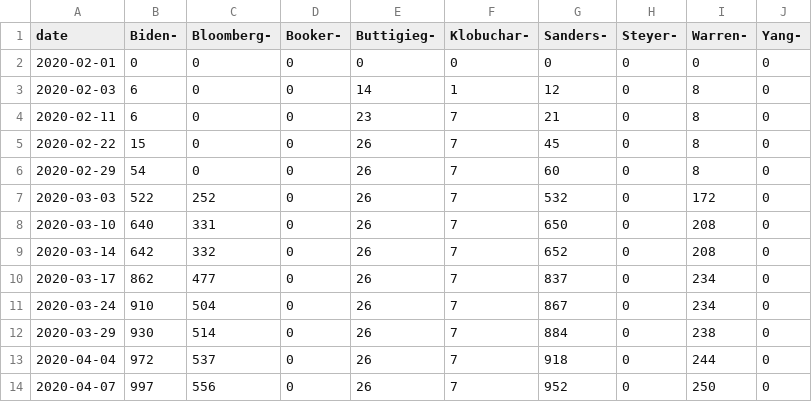
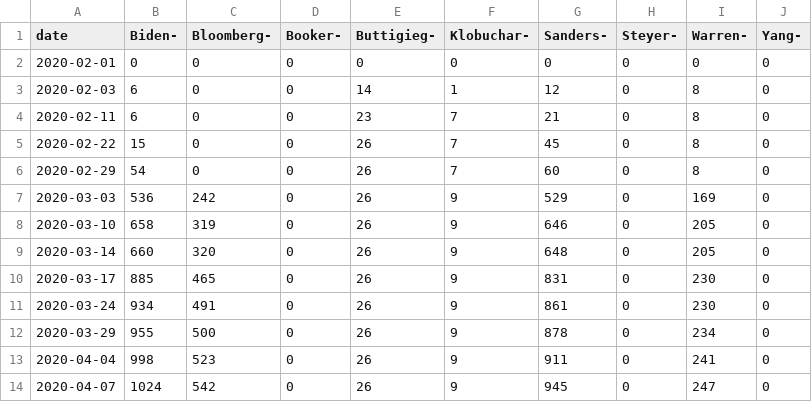
Before and after one commit to ben2vec/jhkforecasts, a CSV file: democratic_primary/delegatetime.csv, drawn as a sheet; only a part is shown; the diff covers the shown part only.

```diff
--- a/democratic_primary/delegatetime.csv
+++ b/democratic_primary/delegatetime.csv
@@ -6,9 +6,9 @@ date,Biden-,Bloomberg-,Booker-,Buttigieg-,Klobuchar-,Sanders-,Steyer-,Warren-,Ya
 2020-02-29,54,0,0,26,7,60,0,8,0
-2020-03-03,522,252,0,26,7,532,0,172,0
-2020-03-10,640,331,0,26,7,650,0,208,0
-2020-03-14,642,332,0,26,7,652,0,208,0
-2020-03-17,862,477,0,26,7,837,0,234,0
-2020-03-24,910,504,0,26,7,867,0,234,0
-2020-03-29,930,514,0,26,7,884,0,238,0
-2020-04-04,972,537,0,26,7,918,0,244,0
-2020-04-07,997,556,0,26,7,952,0,250,0
+2020-03-03,536,242,0,26,9,529,0,169,0
+2020-03-10,658,319,0,26,9,646,0,205,0
+2020-03-14,660,320,0,26,9,648,0,205,0
+2020-03-17,885,465,0,26,9,831,0,230,0
+2020-03-24,934,491,0,26,9,861,0,230,0
+2020-03-29,955,500,0,26,9,878,0,234,0
+2020-04-04,998,523,0,26,9,911,0,241,0
+2020-04-07,1024,542,0,26,9,945,0,247,0
```
Also changed, not shown: 34 edited cells elsewhere in this file, democratic_primary/candbubblemaps.csv, democratic_primary/delegates.csv, 12 other files.
